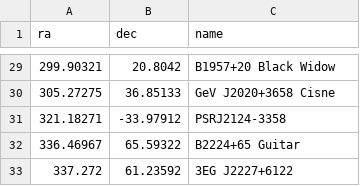
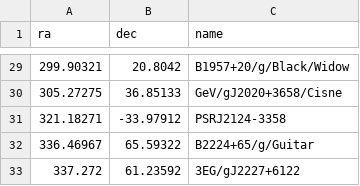
Before and after one commit to paologiommi/shootAtTheSky, a CSV file: PulsarWindNebulae.csv, drawn as a sheet; only a part is shown, gaps mark what is left out; the diff covers the shown part only.

```diff
--- a/PulsarWindNebulae.csv
+++ b/PulsarWindNebulae.csv
@@ -29,5 +29,5 @@ ra,dec,name
-299.90321,20.8042,B1957+20  Black Widow
-305.27275,36.85133,GeV J2020+3658 Cisne
+299.90321,20.8042,B1957+20/g/Black/Widow
+305.27275,36.85133,GeV/gJ2020+3658/Cisne
 321.18271,-33.97912,PSRJ2124-3358
-336.46967,65.59322,B2224+65  Guitar
-337.272,61.23592,3EG J2227+6122
+336.46967,65.59322,B2224+65/g/Guitar
+337.272,61.23592,3EG/gJ2227+6122
```
Also changed, not shown: 15 edited cells elsewhere in this file.
